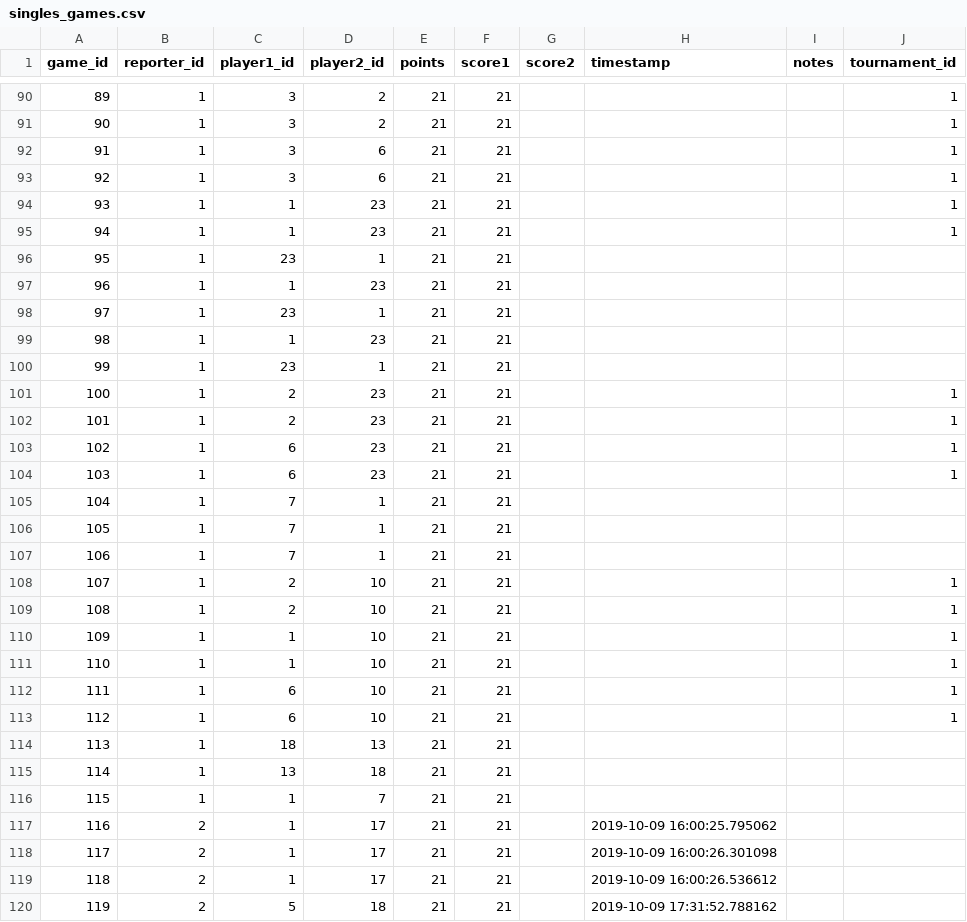
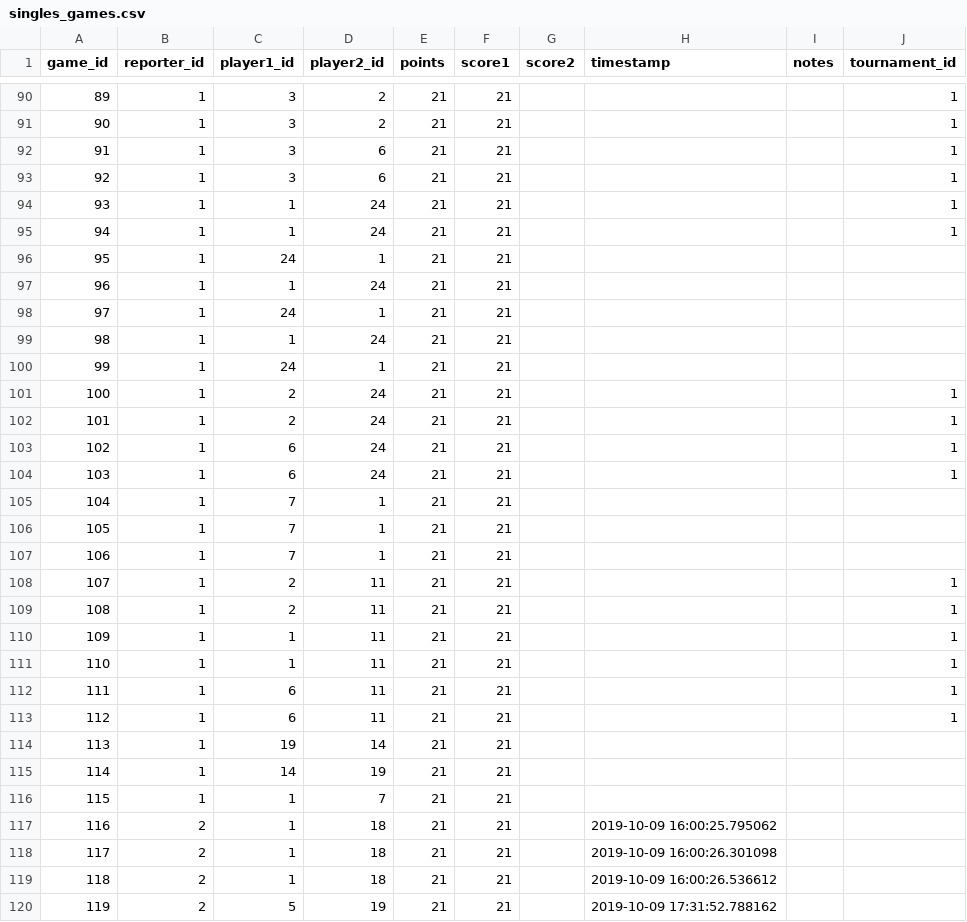
Before and after one commit to gamesguru/usatt-db, a CSV file: data/singles_games.csv, drawn as a sheet; only a part is shown, gaps mark what is left out; the diff covers the shown part only.

```diff
--- a/data/singles_games.csv
+++ b/data/singles_games.csv
@@ -93,13 +93,13 @@ game_id,reporter_id,player1_id,player2_id,points,score1,score2,timestamp,notes,t
 92,1,3,6,21,21,,,,1
-93,1,1,23,21,21,,,,1
-94,1,1,23,21,21,,,,1
-95,1,23,1,21,21,,,,
-96,1,1,23,21,21,,,,
-97,1,23,1,21,21,,,,
-98,1,1,23,21,21,,,,
-99,1,23,1,21,21,,,,
-100,1,2,23,21,21,,,,1
-101,1,2,23,21,21,,,,1
-102,1,6,23,21,21,,,,1
-103,1,6,23,21,21,,,,1
+93,1,1,24,21,21,,,,1
+94,1,1,24,21,21,,,,1
+95,1,24,1,21,21,,,,
+96,1,1,24,21,21,,,,
+97,1,24,1,21,21,,,,
+98,1,1,24,21,21,,,,
+99,1,24,1,21,21,,,,
+100,1,2,24,21,21,,,,1
+101,1,2,24,21,21,,,,1
+102,1,6,24,21,21,,,,1
+103,1,6,24,21,21,,,,1
 104,1,7,1,21,21,,,,
@@ -107,14 +107,14 @@ game_id,reporter_id,player1_id,player2_id,points,score1,score2,timestamp,notes,t
 106,1,7,1,21,21,,,,
-107,1,2,10,21,21,,,,1
-108,1,2,10,21,21,,,,1
-109,1,1,10,21,21,,,,1
-110,1,1,10,21,21,,,,1
-111,1,6,10,21,21,,,,1
-112,1,6,10,21,21,,,,1
-113,1,18,13,21,21,,,,
-114,1,13,18,21,21,,,,
+107,1,2,11,21,21,,,,1
+108,1,2,11,21,21,,,,1
+109,1,1,11,21,21,,,,1
+110,1,1,11,21,21,,,,1
+111,1,6,11,21,21,,,,1
+112,1,6,11,21,21,,,,1
+113,1,19,14,21,21,,,,
+114,1,14,19,21,21,,,,
 115,1,1,7,21,21,,,,
-116,2,1,17,21,21,,2019-10-09 16:00:25.795062,,
-117,2,1,17,21,21,,2019-10-09 16:00:26.301098,,
-118,2,1,17,21,21,,2019-10-09 16:00:26.536612,,
-119,2,5,18,21,21,,2019-10-09 17:31:52.788162,,
+116,2,1,18,21,21,,2019-10-09 16:00:25.795062,,
+117,2,1,18,21,21,,2019-10-09 16:00:26.301098,,
+118,2,1,18,21,21,,2019-10-09 16:00:26.536612,,
+119,2,5,19,21,21,,2019-10-09 17:31:52.788162,,
```
Also changed, not shown: 106 edited cells elsewhere in this file, data/doubles_games.csv, data/tournaments.csv, 2 other files.
